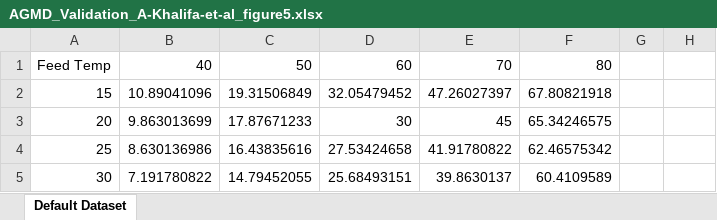
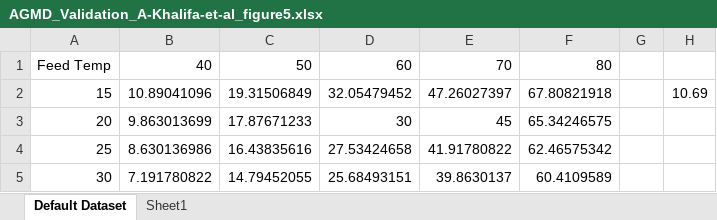
Before and after one commit to jaydeshpande/system_model, an Excel workbook: AGMD_Validation_A-Khalifa-et-al_figure5.xlsx, sheet Default Dataset, drawn as a sheet; values as stored, in another font and other column widths than the file's, no borders; the diff names each change by its address in the sheet, - before the commit and + after, or states it on an @@ line.

```diff
--- a/AGMD_Validation_A-Khalifa-et-al_figure5.xlsx (sheet Default Dataset)
+++ b/AGMD_Validation_A-Khalifa-et-al_figure5.xlsx (sheet Default Dataset)
+sheet tab: Sheet1
-H2: (empty)
+H2: 10.69
```
Also changed, not shown: charts or pictures.
